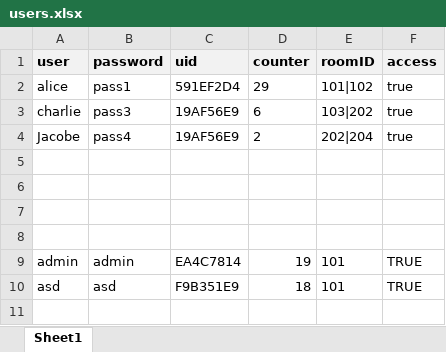
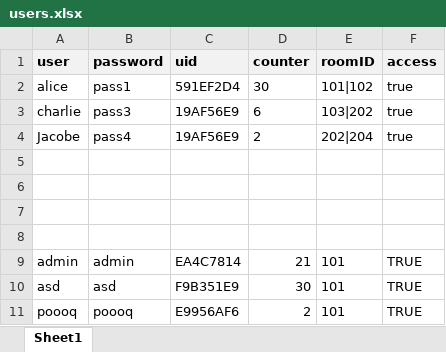
Before and after one commit to Silent0Wings/RFID-SecureDoor-Platform, an Excel workbook: Server/rfid-server-DBS-Http/users.xlsx, sheet Sheet1, drawn as a sheet; values as stored, in another font and other column widths than the file's, no borders; the diff names each change by its address in the sheet, - before the commit and + after, or states it on an @@ line.

```diff
--- a/Server/rfid-server-DBS-Http/users.xlsx (sheet Sheet1)
+++ b/Server/rfid-server-DBS-Http/users.xlsx (sheet Sheet1)
-D2 (counter): 29
+D2 (counter): 30
-D9 (counter): 19
+D9 (counter): 21
-D10 (counter): 18
+D10 (counter): 30
+row 11: poooq | poooq | E9956AF6 | 2 | 101 | TRUE
```
Also changed, not shown: 1 other file.
